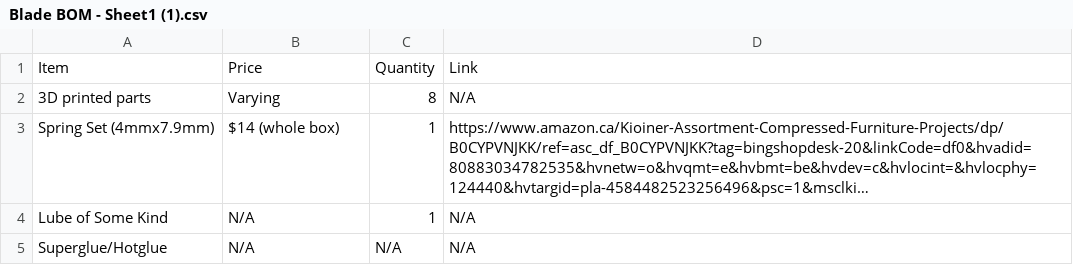
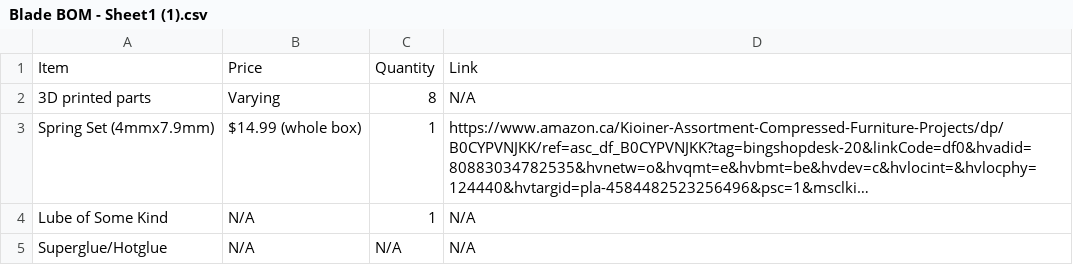
Before and after one commit to gongaluga1/Assassins-Creed-Blade-Design, a CSV file: Blade BOM - Sheet1 (1).csv, drawn as a sheet; long unchanged cells end in …; the diff names each change by its address in the sheet, - before the commit and + after, or states it on an @@ line.

Commit message:
Update Blade BOM - Sheet1 (1).csv

```diff
--- a/Blade BOM - Sheet1 (1).csv
+++ b/Blade BOM - Sheet1 (1).csv
-B3: $14 (whole box)
+B3: $14.99 (whole box)
```
